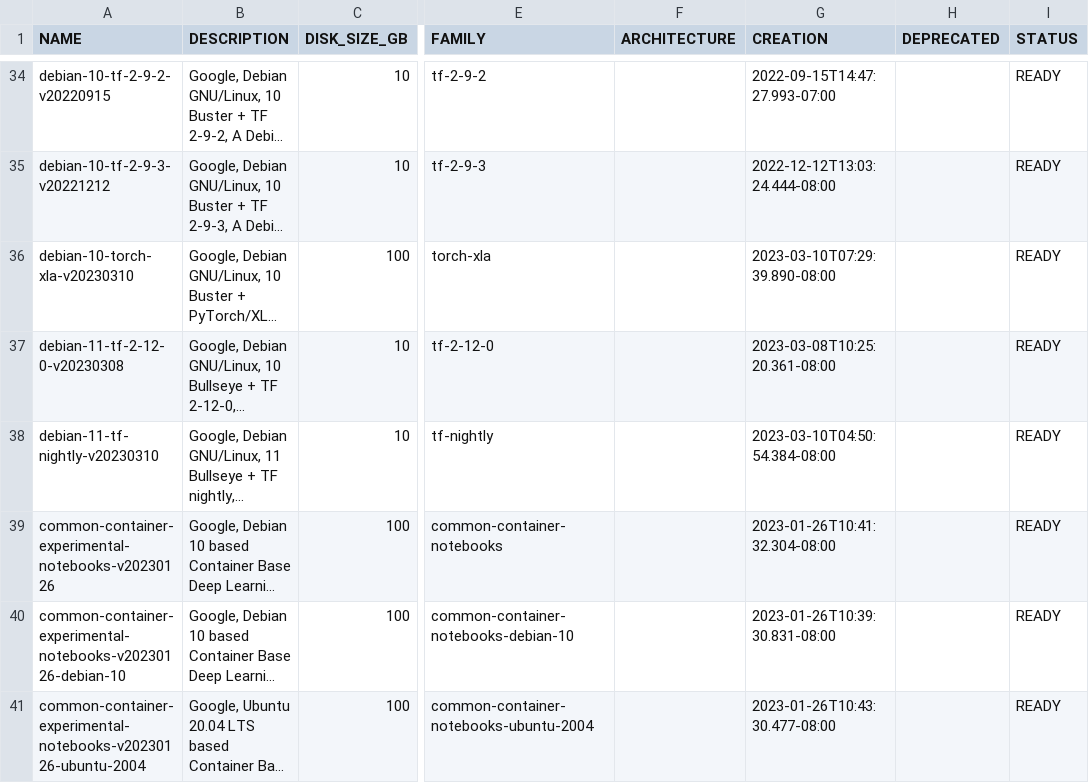
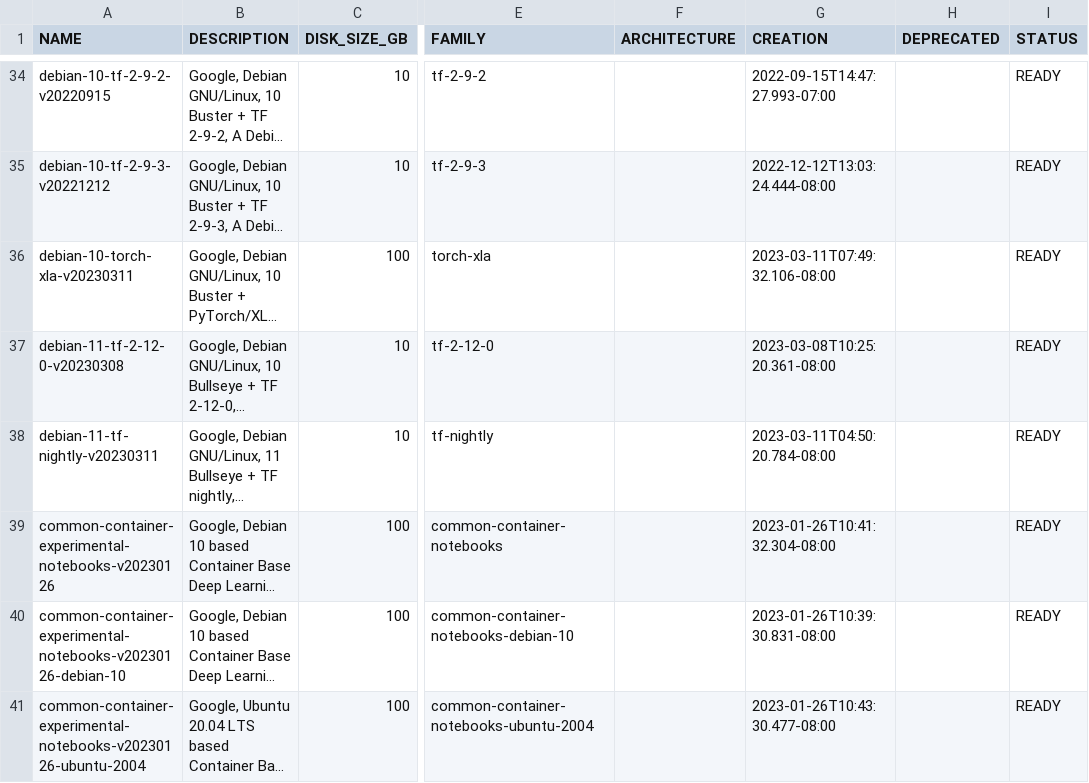
Before and after one commit to Cyclenerd/google-cloud-pricing-cost-calculator, a CSV file: tools/imagesdeeplearning.csv, drawn as a sheet; only a part is shown, gaps mark what is left out; long unchanged cells end in …; the diff names each change by its address in the sheet, - before the commit and + after, or states it on an @@ line.

```diff
--- a/tools/imagesdeeplearning.csv
+++ b/tools/imagesdeeplearning.csv
-A36 (NAME): debian-10-torch-xla-v20230310
+A36 (NAME): debian-10-torch-xla-v20230311
-G36 (CREATION): 2023-03-10T07:29:39.890-08:00
+G36 (CREATION): 2023-03-11T07:49:32.106-08:00
-A38 (NAME): debian-11-tf-nightly-v20230310
+A38 (NAME): debian-11-tf-nightly-v20230311
-G38 (CREATION): 2023-03-10T04:50:54.384-08:00
+G38 (CREATION): 2023-03-11T04:50:20.784-08:00
```
